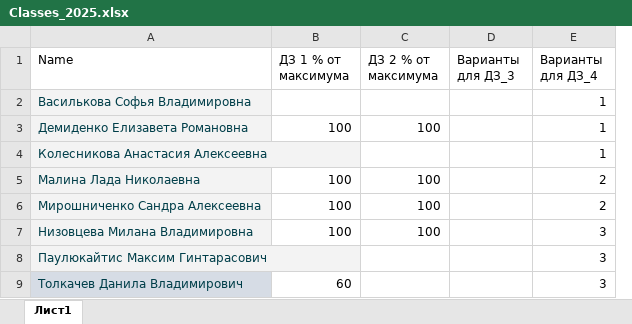
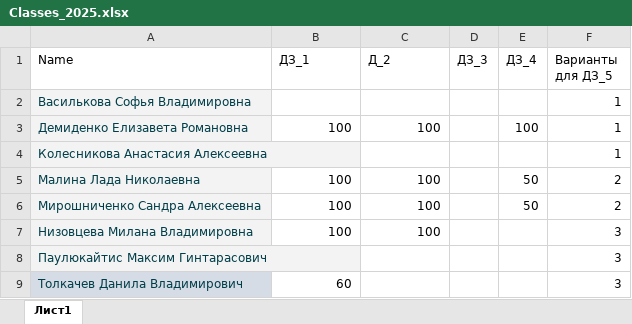
Before and after one commit to polydora/Mat_Met_Psychology, an Excel workbook: data/Classes_2025.xlsx, sheet Лист1, drawn as a sheet; values as stored, in another font and other column widths than the file's, no borders; charts and pictures not drawn; removed rows and columns are numbered as before the commit, all else as after; the diff names each change by its address in the sheet, - before the commit and + after, or states it on an @@ line.

```diff
--- a/data/Classes_2025.xlsx (sheet Лист1)
+++ b/data/Classes_2025.xlsx (sheet Лист1)
-column D (Варианты для ДЗ_3), empty
+column D (ДЗ_3), empty
+column E (ДЗ_4), rows 3-6: 100 |  | 50 | 50
-B1: ДЗ 1 % от максимума
+B1: ДЗ_1
-C1: ДЗ 2 % от максимума
+C1: Д_2
-F1: Варианты для ДЗ_4
+F1: Варианты для ДЗ_5
```
Also changed, not shown: charts or pictures, 7 other files.
